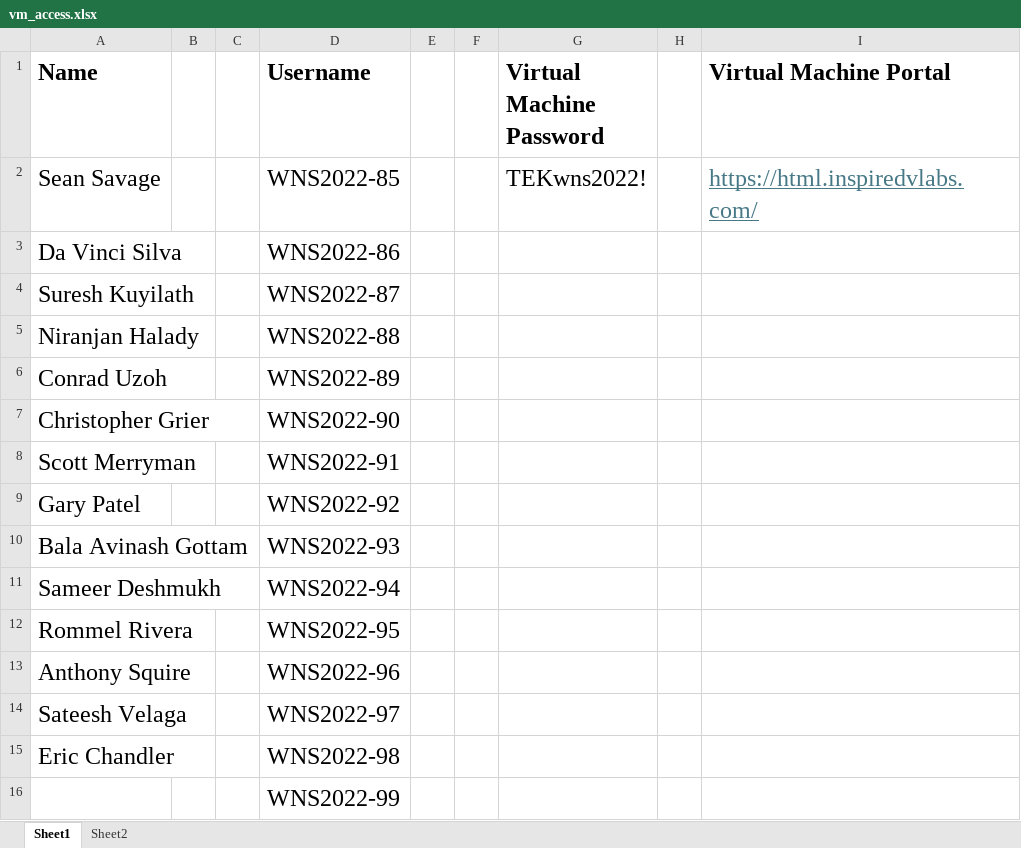
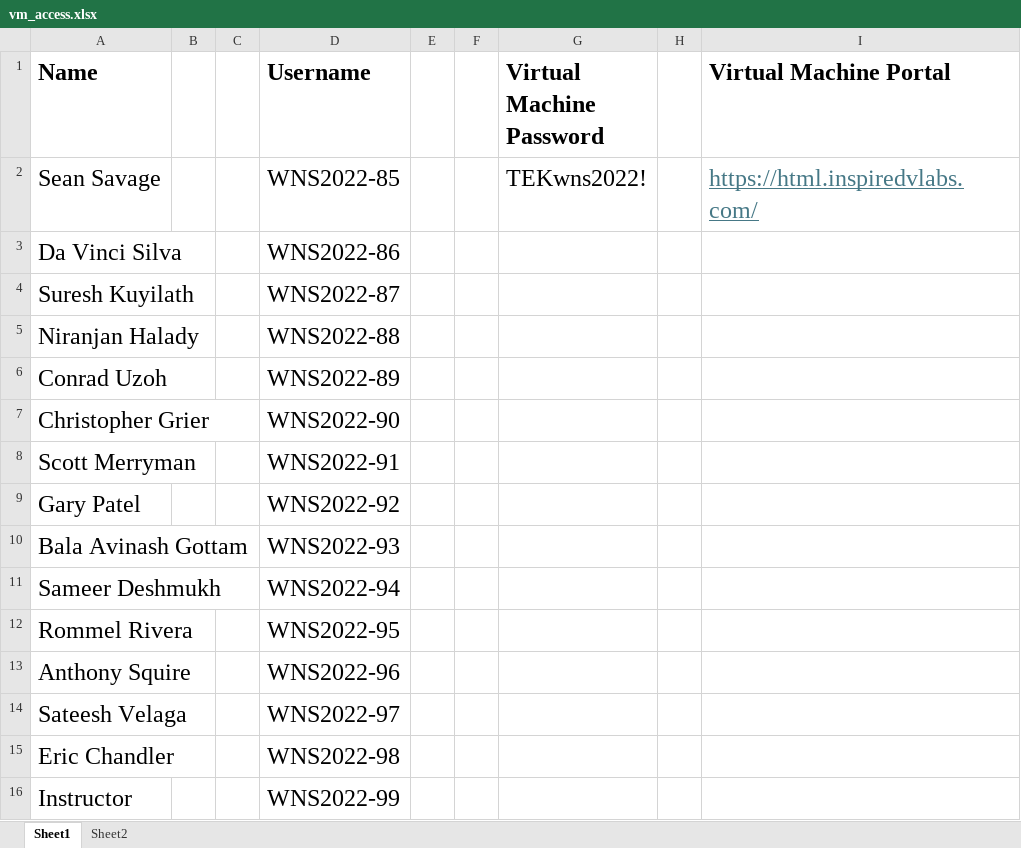
Before and after one commit to tirumalaraoburla/gh-auto-infra, an Excel workbook: vm_access.xlsx, sheet Sheet1, drawn as a sheet; values as stored, in another font and other column widths than the file's, no borders; the diff names each change by its address in the sheet, - before the commit and + after, or states it on an @@ line.

Commit message:
added instructor

```diff
--- a/vm_access.xlsx (sheet Sheet1)
+++ b/vm_access.xlsx (sheet Sheet1)
-A16 (Name): (empty)
+A16 (Name): Instructor
```
